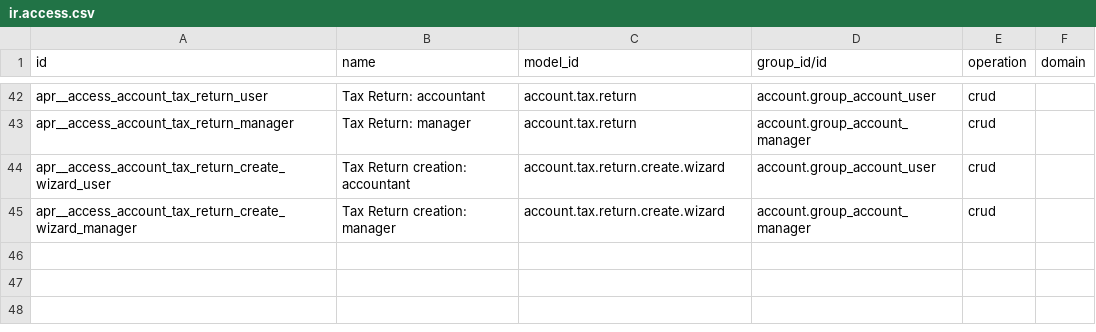
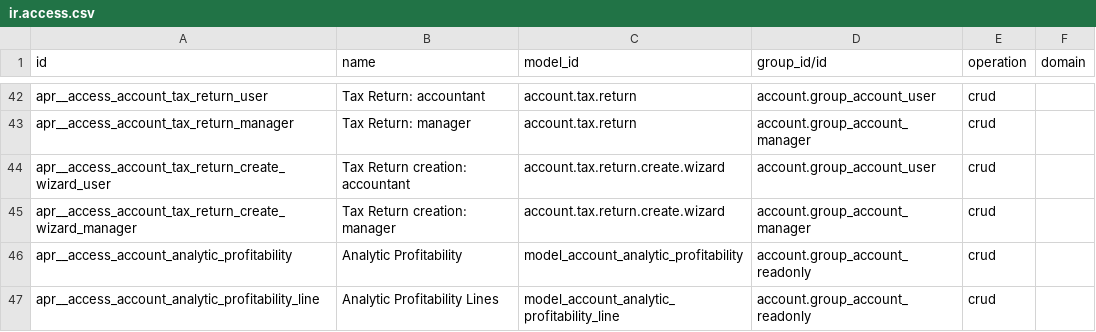
Before and after one commit to FlousFlow/flousflow-accounting-odoo, a CSV file: flousflow_accounting/legacy/accounting_pdf_reports/security/ir.access.csv, drawn as a sheet; only a part is shown, gaps mark what is left out; the diff names each change by its address in the sheet, - before the commit and + after, or states it on an @@ line.

Commit message:
fix: grant analytic profitability report access

```diff
--- a/flousflow_accounting/legacy/accounting_pdf_reports/security/ir.access.csv
+++ b/flousflow_accounting/legacy/accounting_pdf_reports/security/ir.access.csv
+row 46: apr__access_account_analytic_profitability | Analytic Profitability | model_account_analytic_profitability | account.group_account_readonly | crud
+row 47: apr__access_account_analytic_profitability_line | Analytic Profitability Lines | model_account_analytic_profitability_line | account.group_account_readonly | crud
```
